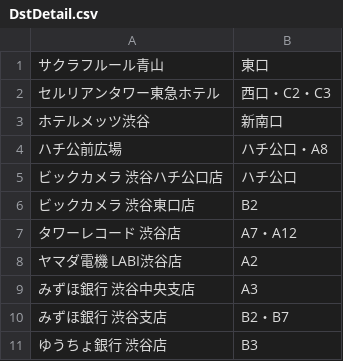
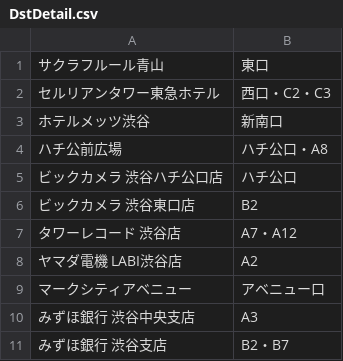
Before and after one commit to koyaabe1128/ShibuyaAnnai, a CSV file: Seed/DstDetail.csv, drawn as a sheet; only a part is shown; the shorter side is filled out with more unchanged rows; the diff names each change by its address in the sheet, - before the commit and + after, or states it on an @@ line.

```diff
--- a/Seed/DstDetail.csv
+++ b/Seed/DstDetail.csv
+row 9: マークシティアベニュー | アベニュー口
```
Also changed, not shown: Seed/Dst.csv, 4 other files.
